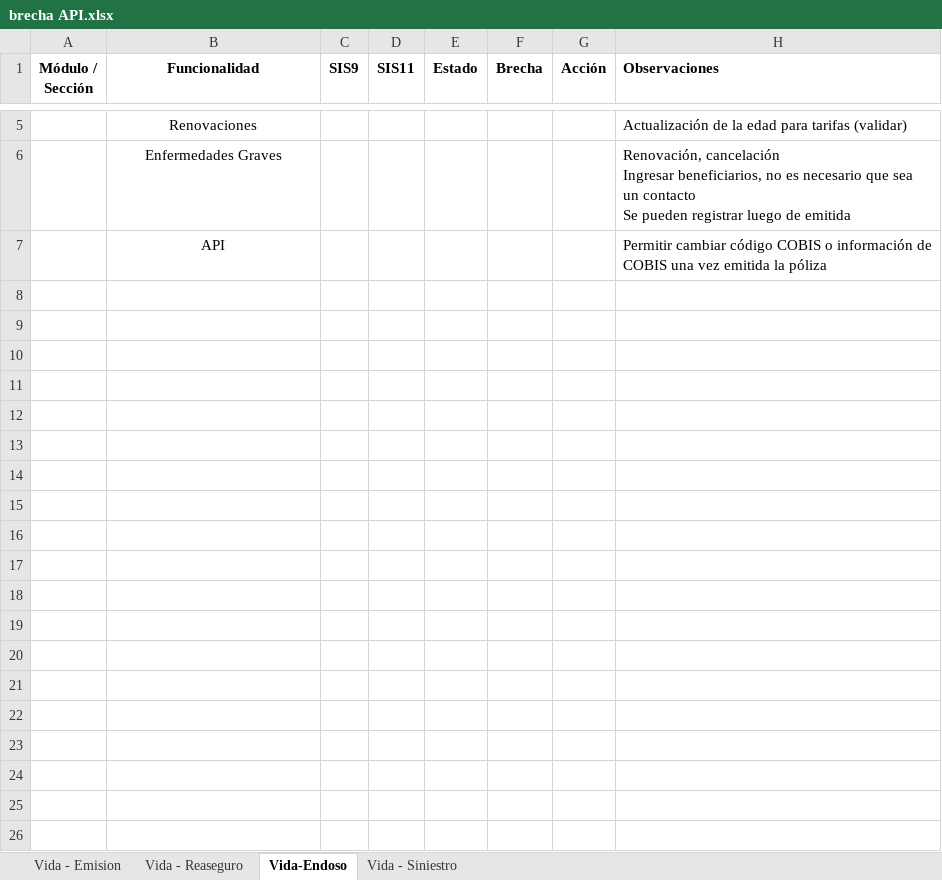
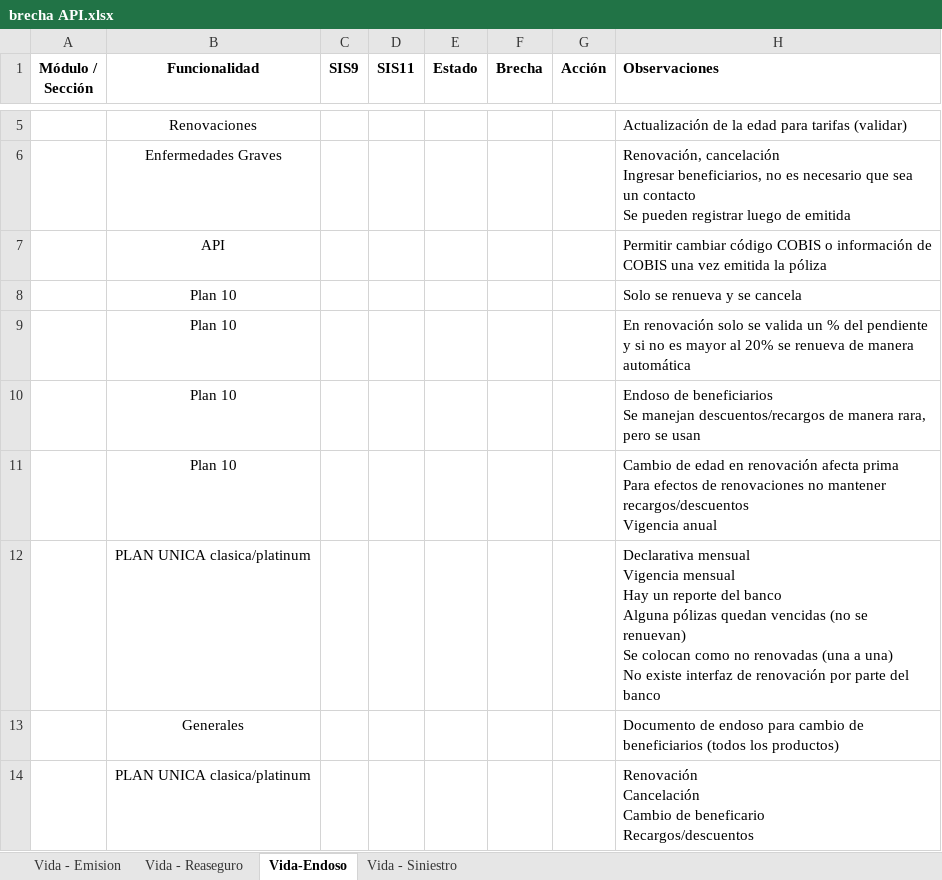
Before and after one commit to mdelgado0988/sis11, an Excel workbook: Documentación/brecha API.xlsx, sheet Vida-Endoso, drawn as a sheet; only a part is shown, gaps mark what is left out; values as stored, in another font and other column widths than the file's, no borders; ↵ is a line break in a cell; the diff names each change by its address in the sheet, - before the commit and + after, or states it on an @@ line.

```diff
--- a/Documentación/brecha API.xlsx (sheet Vida-Endoso)
+++ b/Documentación/brecha API.xlsx (sheet Vida-Endoso)
+row 8:  | Plan 10 |  |  |  |  |  | Solo se renueva y se cancela
+row 9:  | Plan 10 |  |  |  |  |  | En renovación solo se valida un % del pendiente y si no es mayor al 20% se renueva de manera automática
+row 10:  | Plan 10 |  |  |  |  |  | Endoso de beneficiarios ↵ Se manejan descuentos/recargos de manera rara, pero se usan
+row 11:  | Plan 10 |  |  |  |  |  | Cambio de edad en renovación afecta prima ↵ Para efectos de renovaciones no mantener recargos/descuentos ↵ Vigencia anual
+row 12:  | PLAN UNICA clasica/platinum |  |  |  |  |  | Declarativa mensual ↵ Vigencia mensual ↵ Hay un reporte del banco ↵ Alguna pólizas quedan vencidas (no se renuevan) ↵ Se colocan como no renovadas (una a una) ↵ No existe interfaz de renovación por parte del banco
+row 13:  | Generales |  |  |  |  |  | Documento de endoso para cambio de beneficiarios (todos los productos)
+row 14:  | PLAN UNICA clasica/platinum |  |  |  |  |  | Renovación ↵ Cancelación ↵ Cambio de beneficario ↵ Recargos/descuentos
```
Also changed, not shown: sheet Vida - Emision, sheet Vida - Reaseguro, 2 other files.
